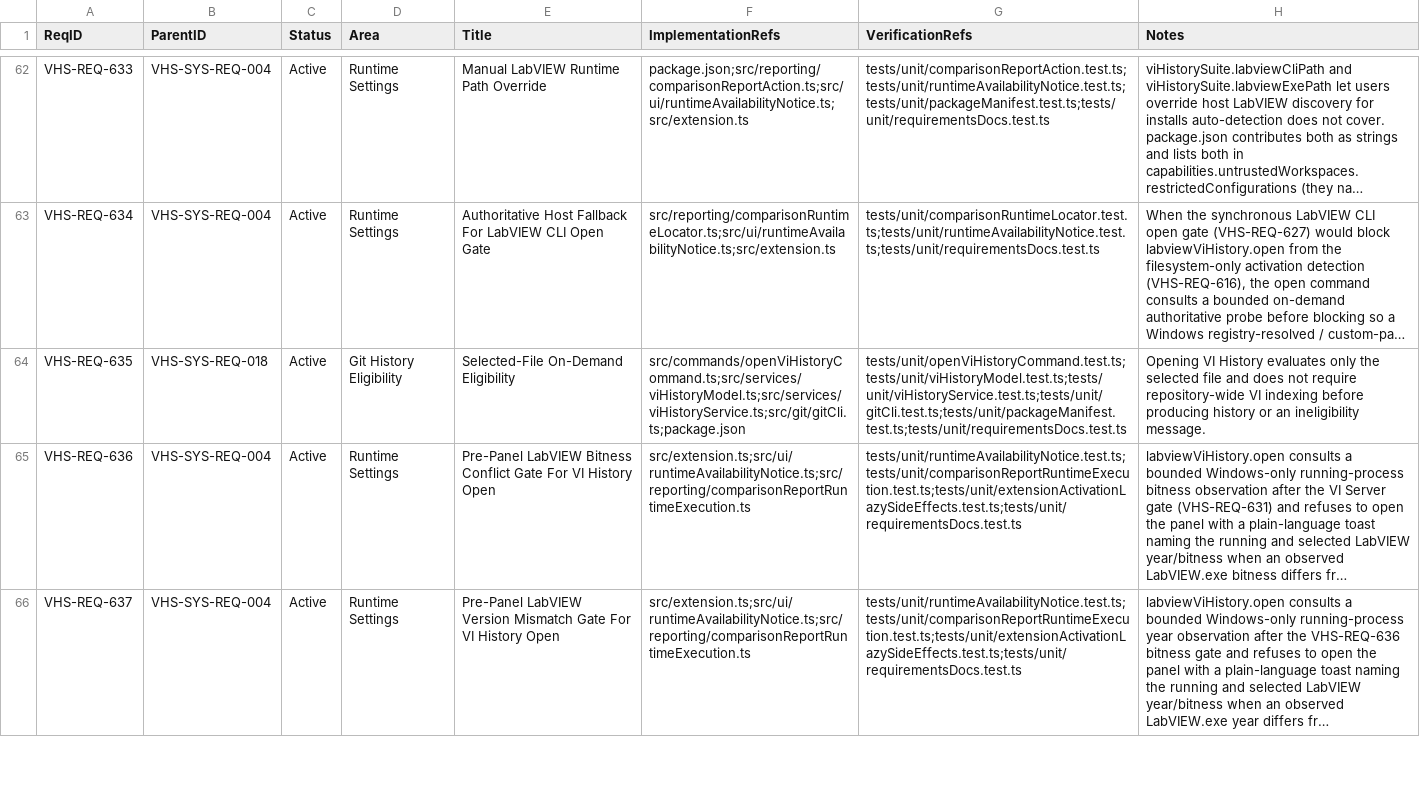
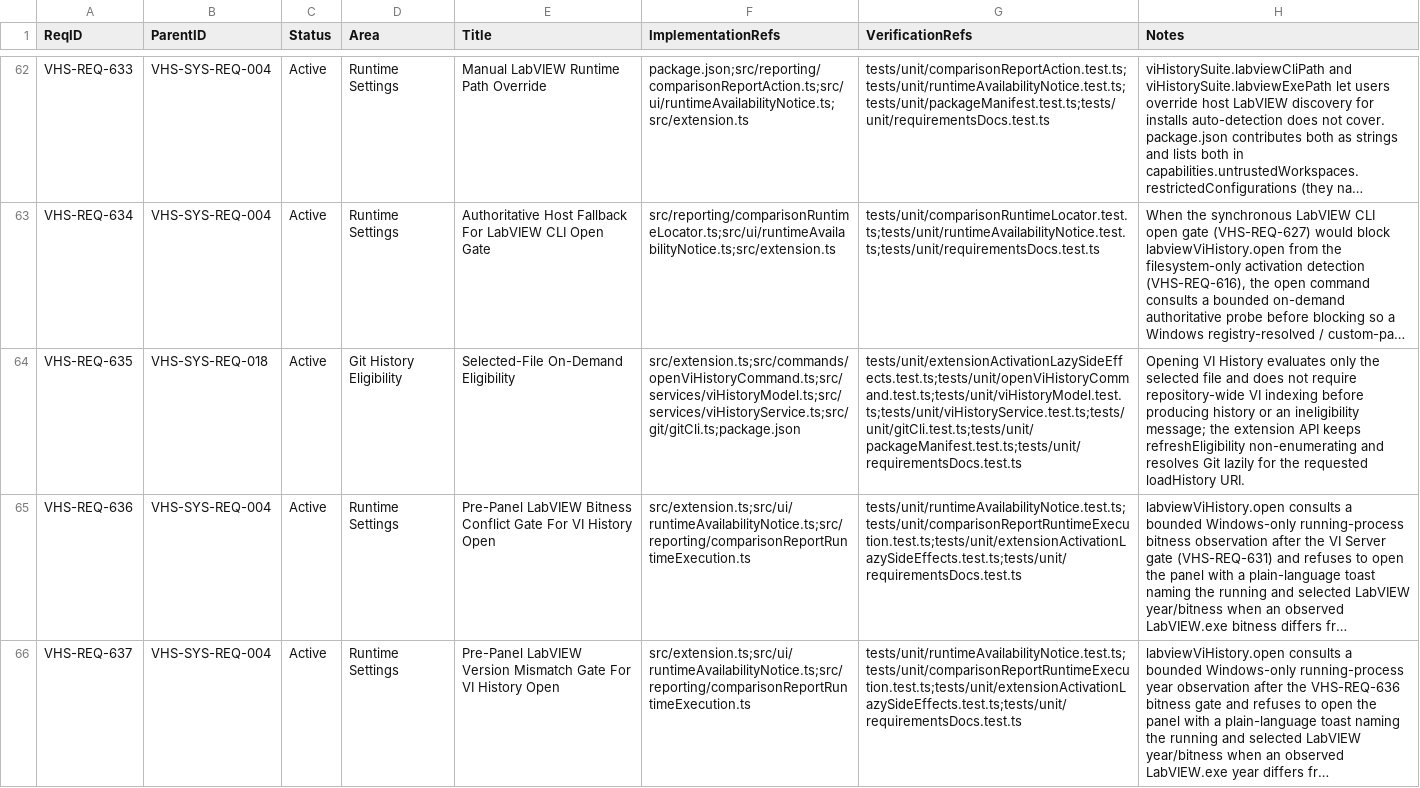
Before and after one commit to LabVIEW-Community-CI-CD/vi-history-suite, a CSV file: docs/requirements/rtm.csv, drawn as a sheet; only a part is shown, gaps mark what is left out; long unchanged cells end in …; the diff names each change by its address in the sheet, - before the commit and + after, or states it on an @@ line.

Commit message:
test(requirements): backfill selected-file on-demand criteria (#941)

```diff
--- a/docs/requirements/rtm.csv
+++ b/docs/requirements/rtm.csv
-F64 (ImplementationRefs): src/commands/openViHistoryCommand.ts;src/services/viHistoryModel.ts;src/services/viHistoryService.ts;src/git/gitCli.ts;package.json
+F64 (ImplementationRefs): src/extension.ts;src/commands/openViHistoryCommand.ts;src/services/viHistoryModel.ts;src/services/viHistoryService.ts;src/git/gitCli.ts;package.json
-G64 (VerificationRefs): tests/unit/openViHistoryCommand.test.ts;tests/unit/viHistoryModel.test.ts;tests/unit/viHistoryService.test.ts;tests/unit/gitCli.test.ts;tests/unit/packageManifest.test.ts;tests/unit/requirementsDocs.test.ts
+G64 (VerificationRefs): tests/unit/extensionActivationLazySideEffects.test.ts;tests/unit/openViHistoryCommand.test.ts;tests/unit/viHistoryModel.test.ts;tests/unit/viHistoryService.test.ts;tests/unit/gitCli.test.ts;tests/unit/packageManifest.test.ts;tests/unit/requirementsDocs.test.ts
-H64 (Notes): …an ineligibility message.
+H64 (Notes): …an ineligibility message; the extension API keeps refreshEligibility non-enumerating and resolves Git lazily for the requested loadHistory URI.
```
Also changed, not shown: docs/requirements/traceability-inventory.csv, 2 other files.
